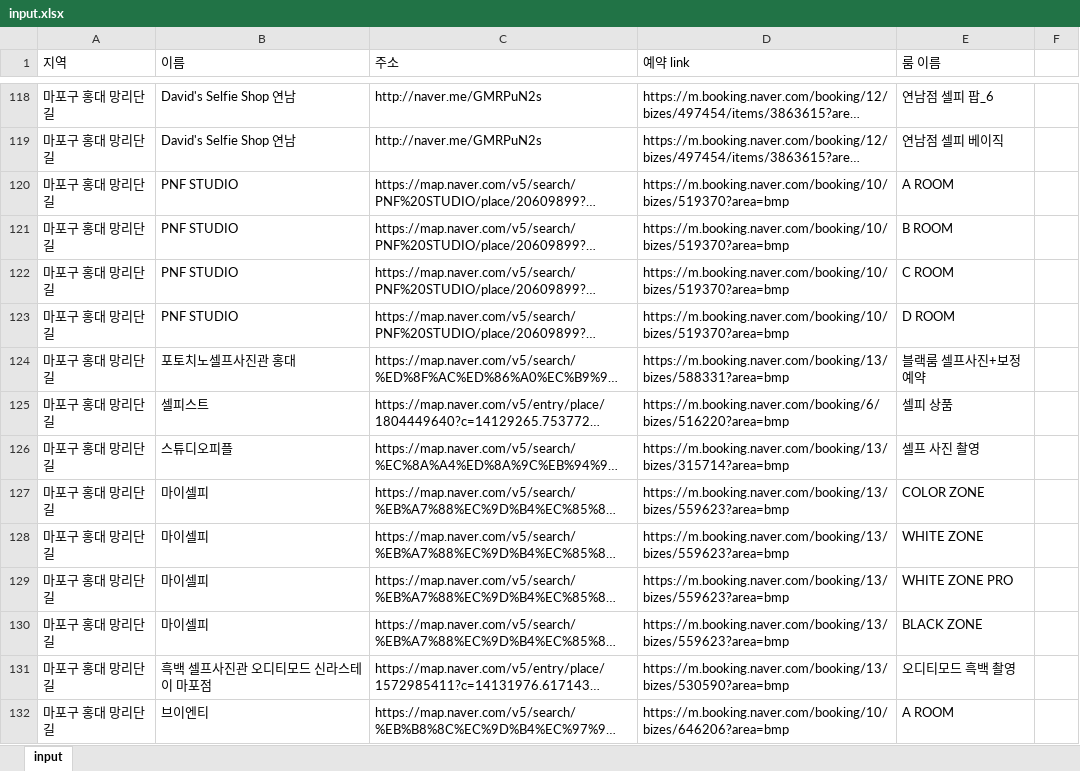
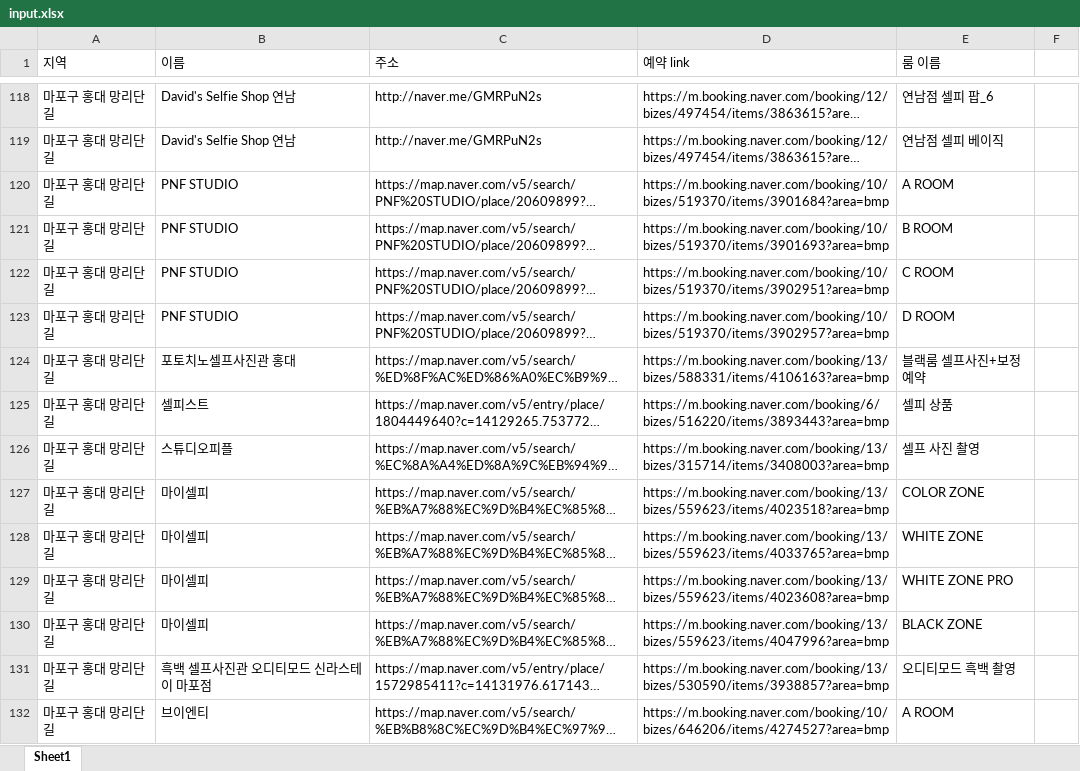
Before and after one commit to krlns3571/kmong_scraping, an Excel workbook: naverplace/input.xlsx, sheet Sheet1, drawn as a sheet; only a part is shown, gaps mark what is left out; long unchanged cells end in …; values as stored, in another font and other column widths than the file's, no cell formats; the diff covers the shown part only; the diff names each change by its address in the sheet, - before the commit and + after, or states it on an @@ line.

```diff
--- a/naverplace/input.xlsx (sheet Sheet1)
+++ b/naverplace/input.xlsx (sheet Sheet1)
-sheet tab: input
+sheet tab: Sheet1
-D120 (예약 link): https://m.booking.naver.com/booking/10/bizes/519370?area=bmp
+D120 (예약 link): https://m.booking.naver.com/booking/10/bizes/519370/items/3901684?area=bmp
-D121 (예약 link): https://m.booking.naver.com/booking/10/bizes/519370?area=bmp
+D121 (예약 link): https://m.booking.naver.com/booking/10/bizes/519370/items/3901693?area=bmp
-D122 (예약 link): https://m.booking.naver.com/booking/10/bizes/519370?area=bmp
+D122 (예약 link): https://m.booking.naver.com/booking/10/bizes/519370/items/3902951?area=bmp
-D123 (예약 link): https://m.booking.naver.com/booking/10/bizes/519370?area=bmp
+D123 (예약 link): https://m.booking.naver.com/booking/10/bizes/519370/items/3902957?area=bmp
-D124 (예약 link): https://m.booking.naver.com/booking/13/bizes/588331?area=bmp
+D124 (예약 link): https://m.booking.naver.com/booking/13/bizes/588331/items/4106163?area=bmp
-D125 (예약 link): https://m.booking.naver.com/booking/6/bizes/516220?area=bmp
+D125 (예약 link): https://m.booking.naver.com/booking/6/bizes/516220/items/3893443?area=bmp
-D126 (예약 link): https://m.booking.naver.com/booking/13/bizes/315714?area=bmp
+D126 (예약 link): https://m.booking.naver.com/booking/13/bizes/315714/items/3408003?area=bmp
-D127 (예약 link): https://m.booking.naver.com/booking/13/bizes/559623?area=bmp
+D127 (예약 link): https://m.booking.naver.com/booking/13/bizes/559623/items/4023518?area=bmp
-D128 (예약 link): https://m.booking.naver.com/booking/13/bizes/559623?area=bmp
+D128 (예약 link): https://m.booking.naver.com/booking/13/bizes/559623/items/4033765?area=bmp
-D129 (예약 link): https://m.booking.naver.com/booking/13/bizes/559623?area=bmp
+D129 (예약 link): https://m.booking.naver.com/booking/13/bizes/559623/items/4023608?area=bmp
-D130 (예약 link): https://m.booking.naver.com/booking/13/bizes/559623?area=bmp
+D130 (예약 link): https://m.booking.naver.com/booking/13/bizes/559623/items/4047996?area=bmp
-D131 (예약 link): https://m.booking.naver.com/booking/13/bizes/530590?area=bmp
+D131 (예약 link): https://m.booking.naver.com/booking/13/bizes/530590/items/3938857?area=bmp
-D132 (예약 link): https://m.booking.naver.com/booking/10/bizes/646206?area=bmp
+D132 (예약 link): https://m.booking.naver.com/booking/10/bizes/646206/items/4274527?area=bmp
```
Also changed, not shown: 114 edited cells and merged cells elsewhere in this sheet, cell formats, 8 other files.
